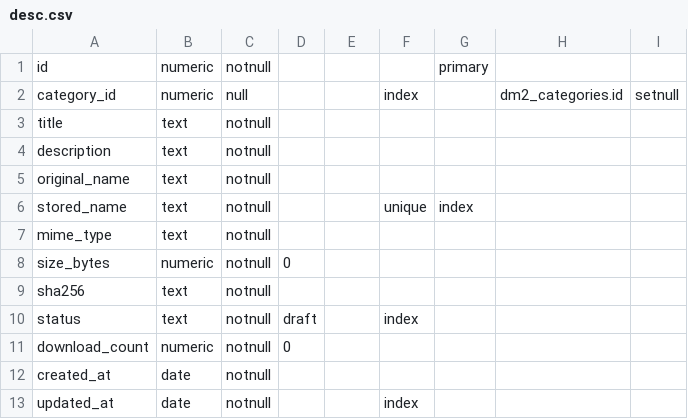
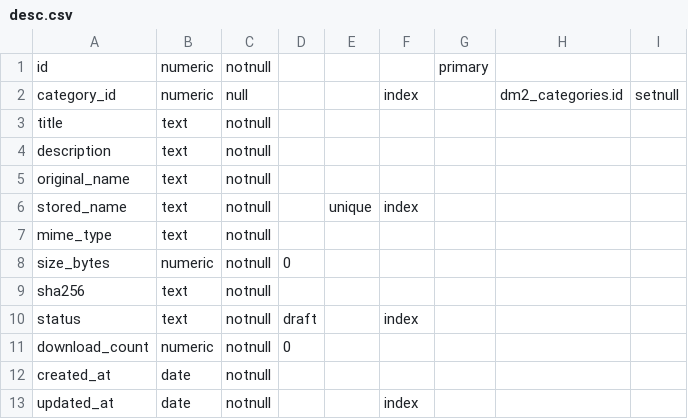
Before and after one commit to portix1/P3, a CSV file: var/modules/download2/database/dm2_files/desc.csv, drawn as a sheet.

Commit message:
fix(download2): respecter les colonnes du format de schéma P3

```diff
--- a/var/modules/download2/database/dm2_files/desc.csv
+++ b/var/modules/download2/database/dm2_files/desc.csv
@@ -5,3 +5,3 @@ description; text; notnull; ; ; ; ; ;
 original_name; text; notnull; ; ; ; ; ;
-stored_name; text; notnull; ; ; unique; index; ;
+stored_name; text; notnull; ; unique; index; ; ;
 mime_type; text; notnull; ; ; ; ; ;
```
